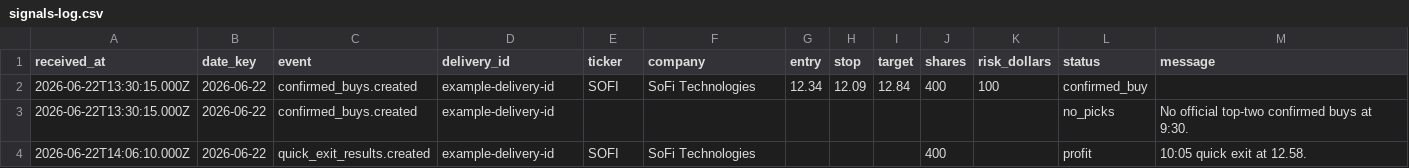
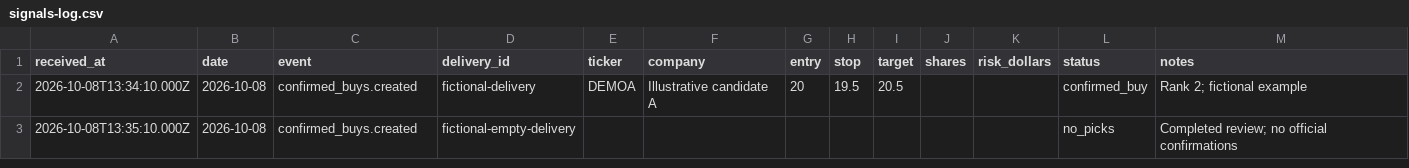
Before and after one commit to cporter202/stock-market-signal-automation, a CSV file: examples/csv-templates/signals-log.csv, drawn as a sheet.

Commit message:
Update KamdenAI public guide for the current signal system

```diff
--- a/examples/csv-templates/signals-log.csv
+++ b/examples/csv-templates/signals-log.csv
@@ -1,4 +1,3 @@
-received_at,date_key,event,delivery_id,ticker,company,entry,stop,target,shares,risk_dollars,status,message
-2026-06-22T13:30:15.000Z,2026-06-22,confirmed_buys.created,example-delivery-id,SOFI,SoFi Technologies,12.34,12.09,12.84,400,100,confirmed_buy,
-2026-06-22T13:30:15.000Z,2026-06-22,confirmed_buys.created,example-delivery-id,,,,,,,,no_picks,No official top-two confirmed buys at 9:30.
-2026-06-22T14:06:10.000Z,2026-06-22,quick_exit_results.created,example-delivery-id,SOFI,SoFi Technologies,,,,400,,profit,10:05 quick exit at 12.58.
+received_at,date,event,delivery_id,ticker,company,entry,stop,target,shares,risk_dollars,status,notes
+2026-10-08T13:34:10.000Z,2026-10-08,confirmed_buys.created,fictional-delivery,DEMOA,Illustrative candidate A,20,19.5,20.5,,,confirmed_buy,Rank 2; fictional example
+2026-10-08T13:35:10.000Z,2026-10-08,confirmed_buys.created,fictional-empty-delivery,,,,,,,,no_picks,Completed review; no official confirmations
```
Also changed, not shown: 23 other files.
